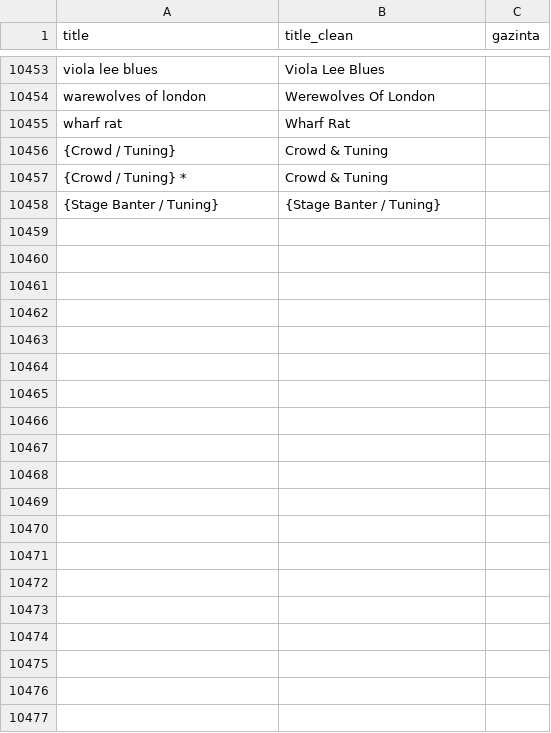
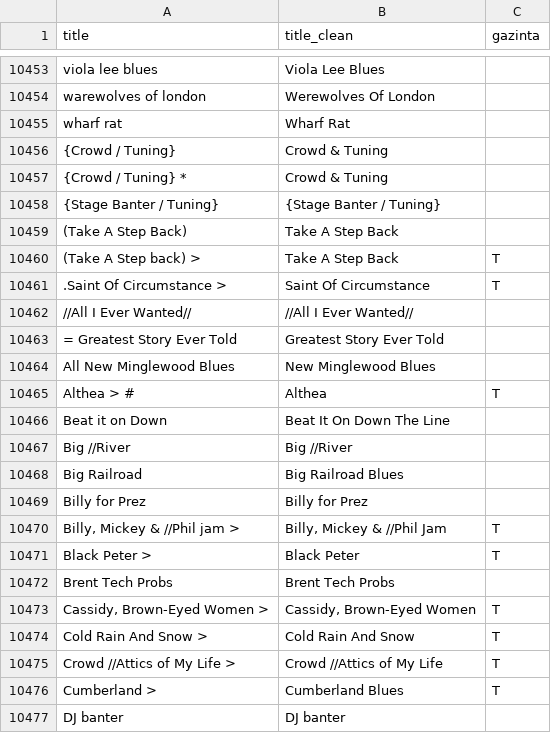
Before and after one commit to mjungebl/etree_tag, a CSV file: db/csv/title_transformations.csv, drawn as a sheet; only a part is shown, gaps mark what is left out; the diff covers the shown part only.

Commit message:
Bug fixes and new data.

```diff
--- a/db/csv/title_transformations.csv
+++ b/db/csv/title_transformations.csv
@@ -10505 +10505,20 @@ wharf rat,Wharf Rat,
 {Stage Banter / Tuning},{Stage Banter / Tuning},
+(Take A Step Back),Take A Step Back,
+(Take A Step back) >,Take A Step Back,T
+.Saint Of Circumstance >,Saint Of Circumstance,T
+//All I Ever Wanted//,//All I Ever Wanted//,
+= Greatest Story Ever Told,Greatest Story Ever Told,
+All New Minglewood Blues,New Minglewood Blues,
+Althea > #,Althea,T
+Beat it on Down,Beat It On Down The Line,
+Big //River,Big //River,
+Big Railroad,Big Railroad Blues,
+Billy for Prez,Billy for Prez,
+"Billy, Mickey & //Phil jam >","Billy, Mickey & //Phil Jam",T
+Black Peter > ,Black Peter,T
+Brent Tech Probs,Brent Tech Probs,
+"Cassidy, Brown-Eyed Women >","Cassidy, Brown-Eyed Women",T
+Cold Rain And Snow > ,Cold Rain And Snow,T
+Crowd //Attics of My Life >,Crowd //Attics of My Life,T
+Cumberland >,Cumberland Blues,T
+DJ banter,DJ banter,
```
Also changed, not shown: 57 added rows elsewhere in this file, 5 other files.
